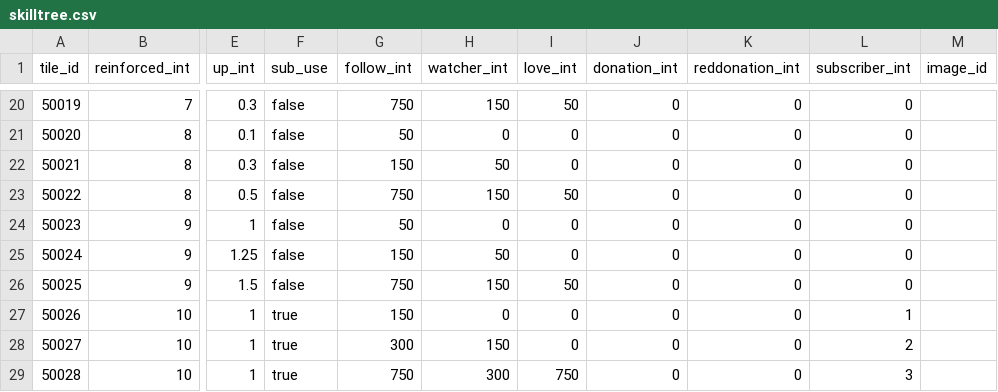
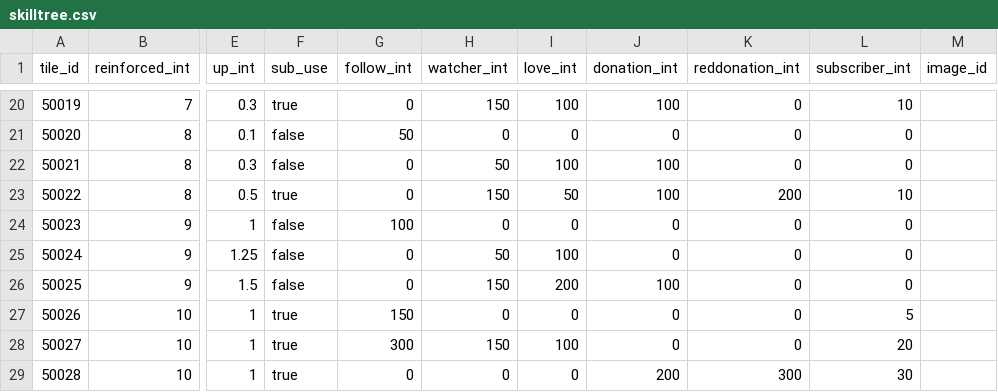
Before and after one commit to ehddus42-ship-it/kkami_streaming, a CSV file: Assets/GameKamiStreaming/Resources/GameKamiStreaming/DataTables/skilltree.csv, drawn as a sheet; only a part is shown, gaps mark what is left out; the diff covers the shown part only; the diff names each change by its address in the sheet, - before the commit and + after, or states it on an @@ line.

```diff
--- a/Assets/GameKamiStreaming/Resources/GameKamiStreaming/DataTables/skilltree.csv
+++ b/Assets/GameKamiStreaming/Resources/GameKamiStreaming/DataTables/skilltree.csv
-F20 (sub_use): false
+F20 (sub_use): true
-G20 (follow_int): 750
+G20 (follow_int): 0
-I20 (love_int): 50
+I20 (love_int): 100
-J20 (donation_int): 0
+J20 (donation_int): 100
-L20 (subscriber_int): 0
+L20 (subscriber_int): 10
-G22 (follow_int): 150
+G22 (follow_int): 0
-I22 (love_int): 0
+I22 (love_int): 100
-J22:J23 (donation_int): 0
+J22:J23 (donation_int): 100
-F23 (sub_use): false
+F23 (sub_use): true
-G23 (follow_int): 750
+G23 (follow_int): 0
-K23 (reddonation_int): 0
+K23 (reddonation_int): 200
-L23 (subscriber_int): 0
+L23 (subscriber_int): 10
-G24 (follow_int): 50
+G24 (follow_int): 100
-G25 (follow_int): 150
+G25 (follow_int): 0
-I25 (love_int): 0
+I25 (love_int): 100
-G26 (follow_int): 750
+G26 (follow_int): 0
-I26 (love_int): 50
+I26 (love_int): 200
-J26 (donation_int): 0
+J26 (donation_int): 100
-L27 (subscriber_int): 1
+L27 (subscriber_int): 5
-I28 (love_int): 0
+I28 (love_int): 100
-L28 (subscriber_int): 2
+L28 (subscriber_int): 20
-G29 (follow_int): 750
+G29 (follow_int): 0
-H29 (watcher_int): 300
+H29 (watcher_int): 0
-I29 (love_int): 750
+I29 (love_int): 0
-J29 (donation_int): 0
+J29 (donation_int): 200
-K29 (reddonation_int): 0
+K29 (reddonation_int): 300
-L29 (subscriber_int): 3
+L29 (subscriber_int): 30
```
Also changed, not shown: 35 edited cells elsewhere in this file, Assets/GameKamiStreaming/Resources/GameKamiStreaming/DataTables/piece.csv, Assets/GameKamiStreaming/Resources/GameKamiStreaming/DataTables/xlsx_export/boss.csv, 37 other files.
